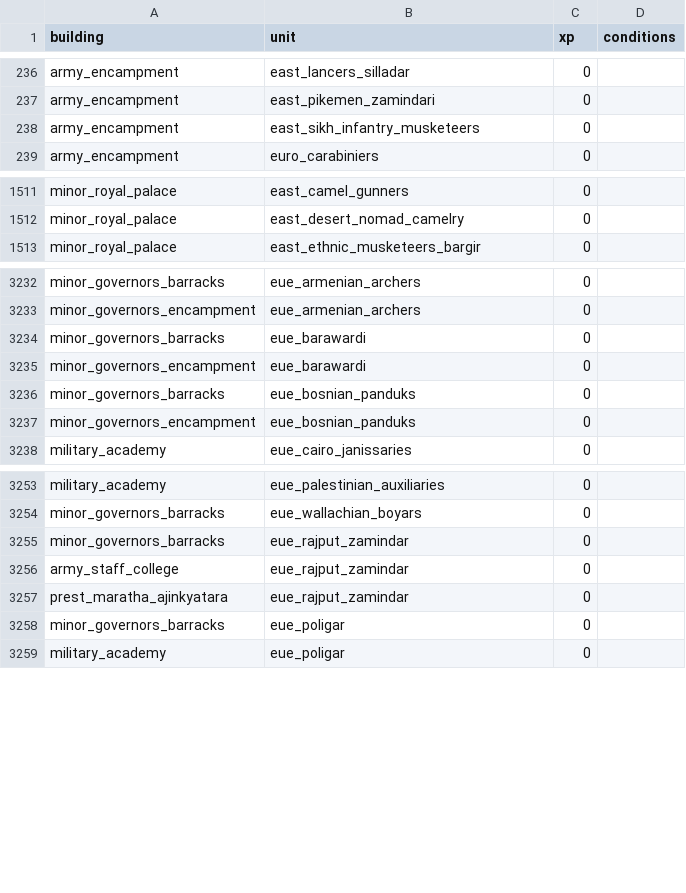
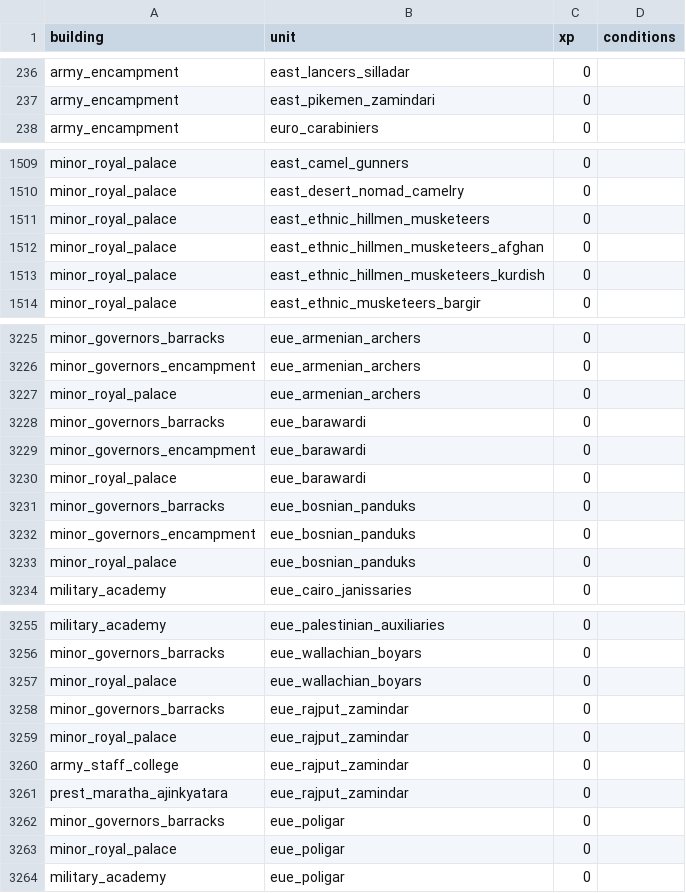
Before and after one commit to ilia-sharafutdinov/empire_vanilla_files, a TSV file: packs/main/db/building_units_allowed_tables/building_units_allowed.tsv, drawn as a sheet; only a part is shown, gaps mark what is left out; the diff covers the shown part only.

```diff
--- a/packs/main/db/building_units_allowed_tables/building_units_allowed.tsv
+++ b/packs/main/db/building_units_allowed_tables/building_units_allowed.tsv
@@ -237,3 +237,2 @@ army_encampment	east_lancers_silladar	0
 army_encampment	east_pikemen_zamindari	0	
-army_encampment	east_sikh_infantry_musketeers	0	
 army_encampment	euro_carabiniers	0	
@@ -1512,2 +1510,5 @@ minor_royal_palace	east_camel_gunners	0
 minor_royal_palace	east_desert_nomad_camelry	0	
+minor_royal_palace	east_ethnic_hillmen_musketeers	0	
+minor_royal_palace	east_ethnic_hillmen_musketeers_afghan	0	
+minor_royal_palace	east_ethnic_hillmen_musketeers_kurdish	0	
 minor_royal_palace	east_ethnic_musketeers_bargir	0	
@@ -3233,6 +3226,9 @@ minor_governors_barracks	eue_armenian_archers	0
 minor_governors_encampment	eue_armenian_archers	0	
+minor_royal_palace	eue_armenian_archers	0	
 minor_governors_barracks	eue_barawardi	0	
 minor_governors_encampment	eue_barawardi	0	
+minor_royal_palace	eue_barawardi	0	
 minor_governors_barracks	eue_bosnian_panduks	0	
 minor_governors_encampment	eue_bosnian_panduks	0	
+minor_royal_palace	eue_bosnian_panduks	0	
 military_academy	eue_cairo_janissaries	0	
@@ -3254,3 +3256,5 @@ military_academy	eue_palestinian_auxiliaries	0
 minor_governors_barracks	eue_wallachian_boyars	0	
+minor_royal_palace	eue_wallachian_boyars	0	
 minor_governors_barracks	eue_rajput_zamindar	0	
+minor_royal_palace	eue_rajput_zamindar	0	
 army_staff_college	eue_rajput_zamindar	0	
@@ -3258,2 +3262,3 @@ prest_maratha_ajinkyatara	eue_rajput_zamindar	0
 minor_governors_barracks	eue_poligar	0	
+minor_royal_palace	eue_poligar	0	
 military_academy	eue_poligar	0	
```
Also changed, not shown: 19 added rows and 22 removed rows elsewhere in this file.
